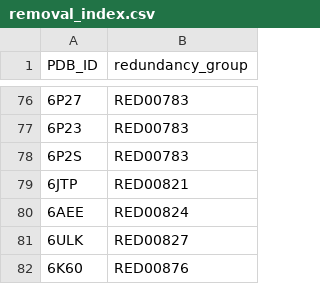
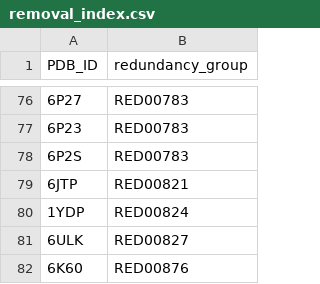
Before and after one commit to santoligio/pipeline-mhc-fold, a CSV file: analysis/redundancy/outputs/removal_index.csv, drawn as a sheet; only a part is shown, gaps mark what is left out.

```diff
--- a/analysis/redundancy/outputs/removal_index.csv
+++ b/analysis/redundancy/outputs/removal_index.csv
@@ -79,3 +79,3 @@ PDB_ID,redundancy_group
 6JTP,RED00821
-6AEE,RED00824
+1YDP,RED00824
 6ULK,RED00827
```
Also changed, not shown: analysis/redundancy/outputs/redundant_pairs.csv, analysis/redundancy/outputs/representatives.csv, 12 other files.
